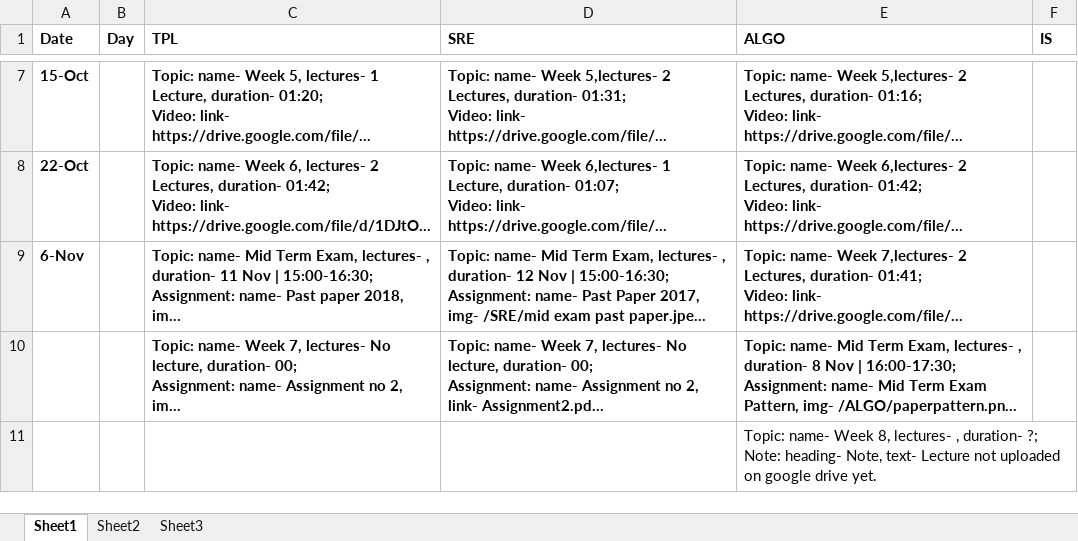
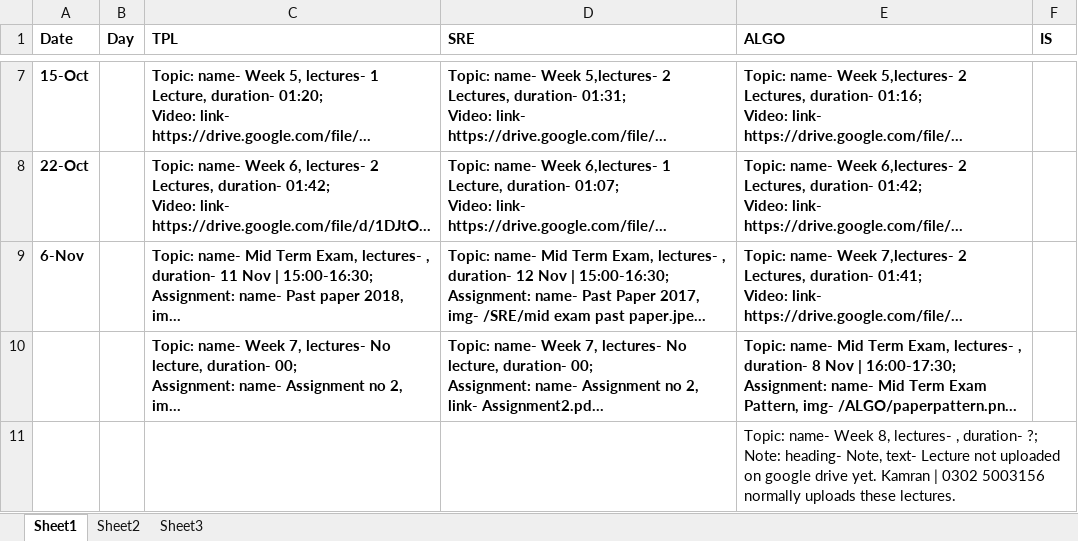
Before and after one commit to qasim2020/renovationUpdates, an Excel workbook: server/life.xlsx, sheet Sheet1, drawn as a sheet; only a part is shown, gaps mark what is left out; long unchanged cells end in …; values as stored, in another font and other column widths than the file's, no borders; the diff names each change by its address in the sheet, - before the commit and + after, or states it on an @@ line.

```diff
--- a/server/life.xlsx (sheet Sheet1)
+++ b/server/life.xlsx (sheet Sheet1)
-E11 (ALGO): …drive yet.
+E11 (ALGO): …drive yet. Kamran | 0302 5003156 normally uploads these lectures.
```
Also changed, not shown: 6 other files.
